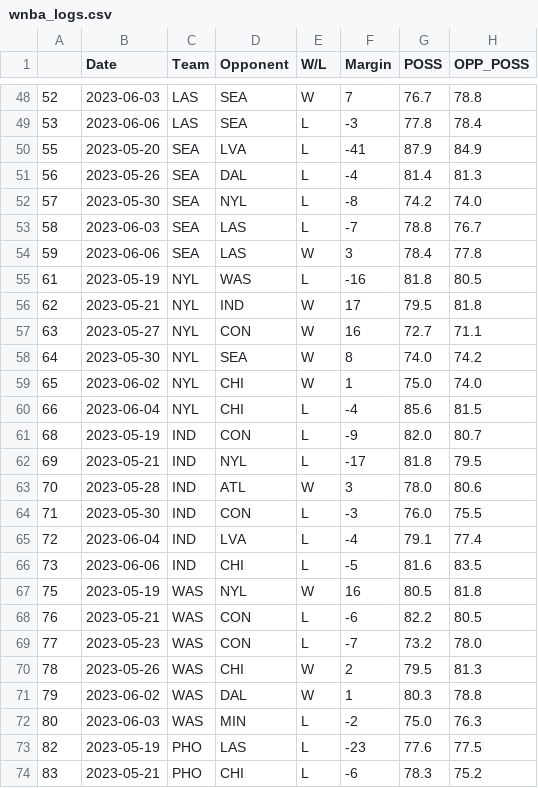
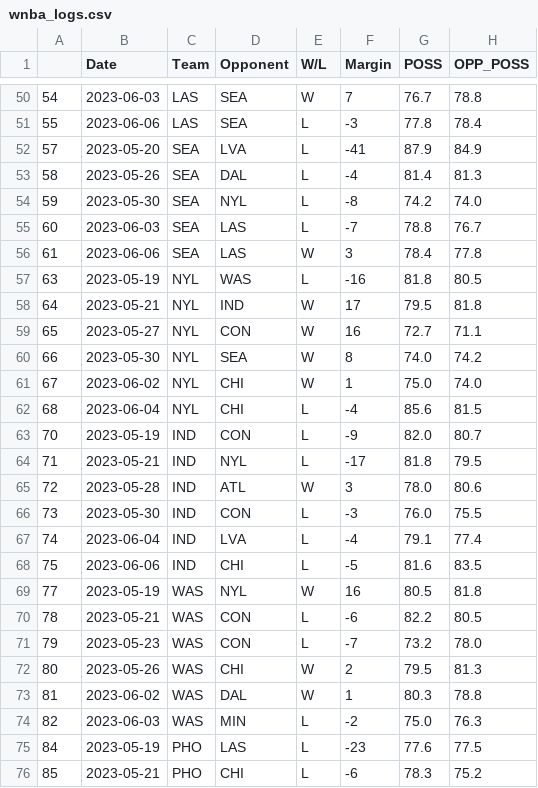
Before and after one commit to jeremydumalig/WNBA-Notes, a CSV file: wnba_logs.csv, drawn as a sheet; only a part is shown, gaps mark what is left out; addresses are those after the commit; the diff covers the shown part only; the diff names each change by its address in the sheet, - before the commit and + after, or states it on an @@ line.

```diff
--- a/wnba_logs.csv
+++ b/wnba_logs.csv
-A50: 52
+A50: 54
-A51: 53
+A51: 55
-A52: 55
+A52: 57
-A53: 56
+A53: 58
-A54: 57
+A54: 59
-A55: 58
+A55: 60
-A56: 59
+A56: 61
-A57: 61
+A57: 63
-A58: 62
+A58: 64
-A59: 63
+A59: 65
-A60: 64
+A60: 66
-A61: 65
+A61: 67
-A62: 66
+A62: 68
-A63: 68
+A63: 70
-A64: 69
+A64: 71
-A65: 70
+A65: 72
-A66: 71
+A66: 73
-A67: 72
+A67: 74
-A68: 73
+A68: 75
-A69: 75
+A69: 77
-A70: 76
+A70: 78
-A71: 77
+A71: 79
-A72: 78
+A72: 80
-A73: 79
+A73: 81
-A74: 80
+A74: 82
-A75: 82
+A75: 84
-A76: 83
+A76: 85
```
Also changed, not shown: 2 added rows and 28 edited cells elsewhere in this file, wnba_logs_totals.csv, 1 other file.
